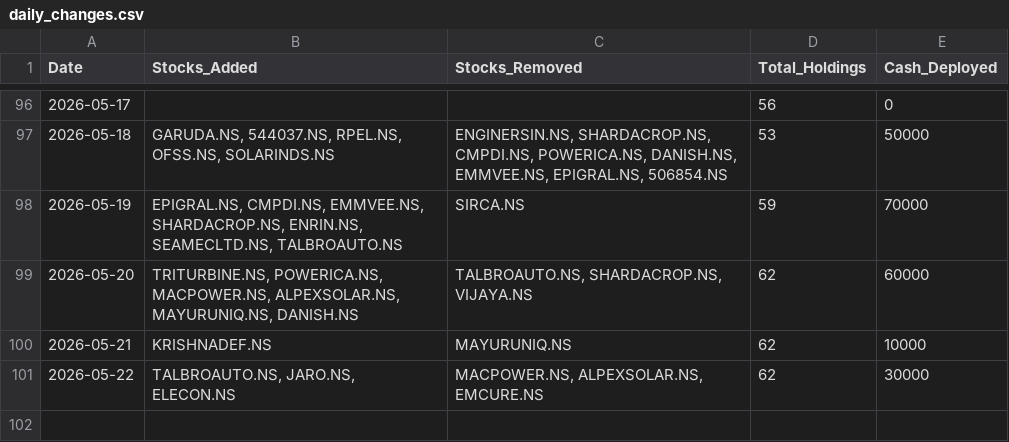
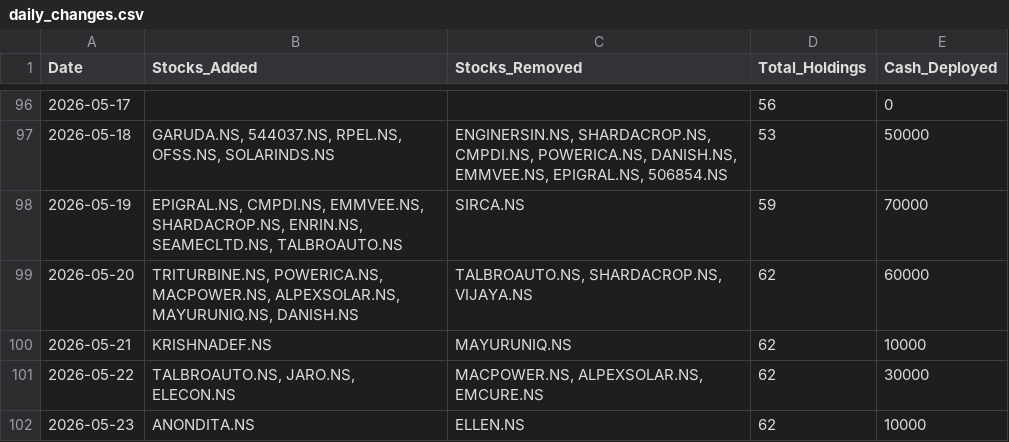
Before and after one commit to hitkarsh-singh/screener-tracker, a CSV file: data/daily_changes.csv, drawn as a sheet; only a part is shown, gaps mark what is left out.

```diff
--- a/data/daily_changes.csv
+++ b/data/daily_changes.csv
@@ -101 +101,2 @@ Date,Stocks_Added,Stocks_Removed,Total_Holdings,Cash_Deployed
 2026-05-22,"TALBROAUTO.NS, JARO.NS, ELECON.NS","MACPOWER.NS, ALPEXSOLAR.NS, EMCURE.NS",62,30000
+2026-05-23,ANONDITA.NS,ELLEN.NS,62,10000
```
Also changed, not shown: data/current_holdings.csv, data/portfolio_value.csv, 4 other files.
